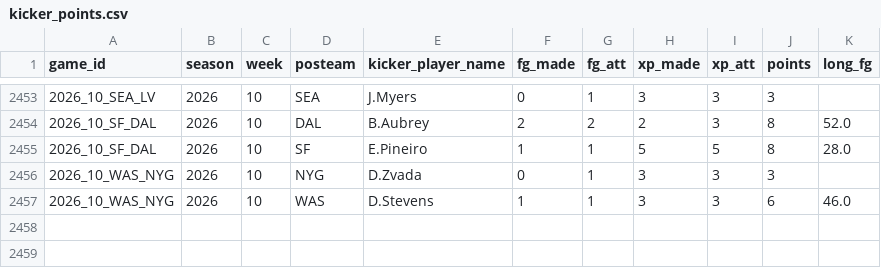
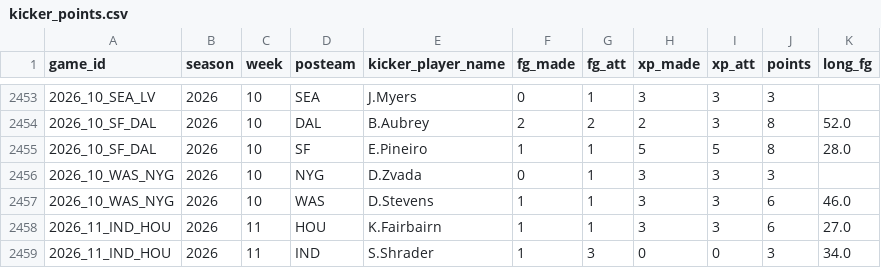
Before and after one commit to x60644/b00mstick, a CSV file: data/kicker_points.csv, drawn as a sheet; only a part is shown, gaps mark what is left out; the diff names each change by its address in the sheet, - before the commit and + after, or states it on an @@ line.

```diff
--- a/data/kicker_points.csv
+++ b/data/kicker_points.csv
+row 2458: 2026_11_IND_HOU | 2026 | 11 | HOU | K.Fairbairn | 1 | 1 | 3 | 3 | 6 | 27.0
+row 2459: 2026_11_IND_HOU | 2026 | 11 | IND | S.Shrader | 1 | 3 | 0 | 0 | 3 | 34.0
```
Also changed, not shown: data/drive_stats.csv, data/first_drives.csv, 5 other files.
